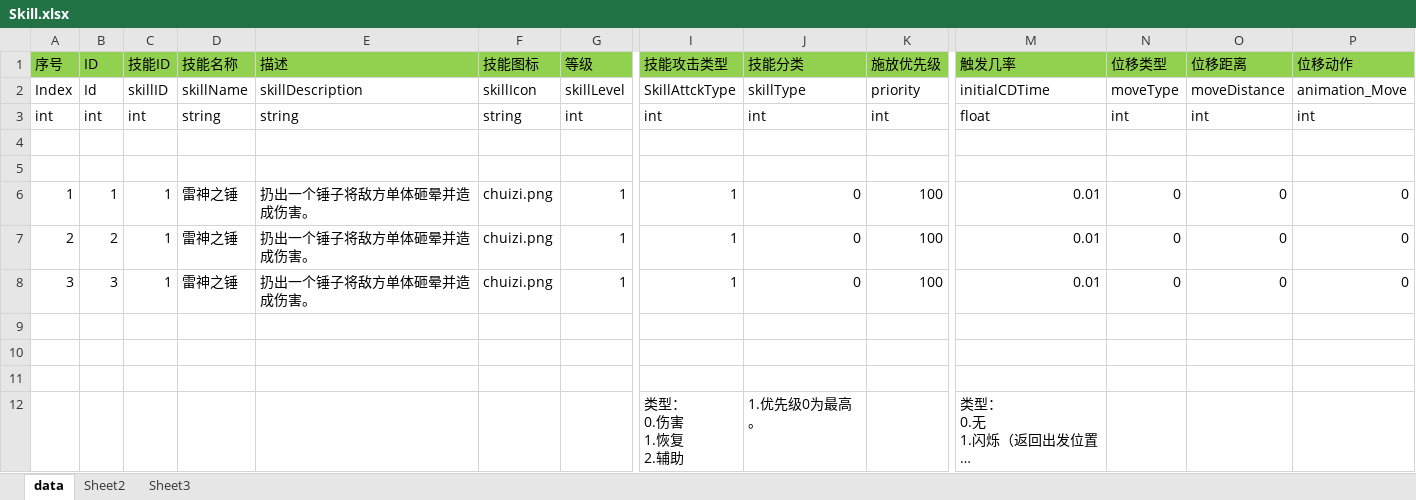
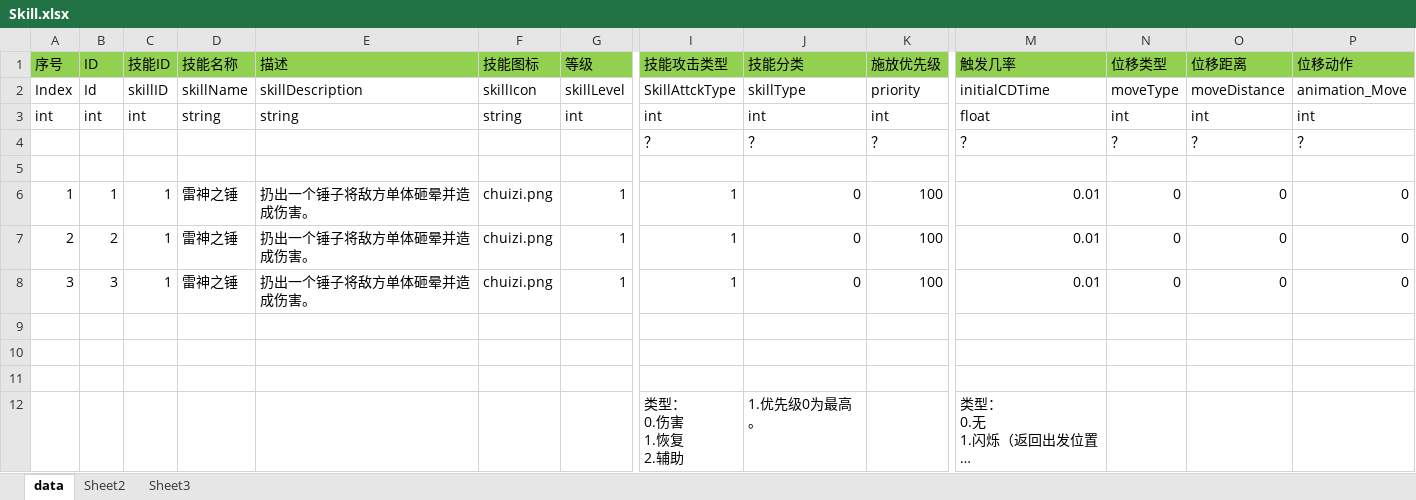
Before and after one commit to zhangchu1994/HelloWorldUnity, an Excel workbook: LuaFramework_UGUI-master/Assets/Excel/Skill.xlsx, sheet data, drawn as a sheet; only a part is shown, gaps mark what is left out; long unchanged cells end in …; values as stored, in another font and other column widths than the file's, no borders; rows hold the shown columns only; the diff names each change by its address in the sheet, - before the commit and + after, or states it on an @@ line.

Commit message:
提交最新表格

```diff
--- a/LuaFramework_UGUI-master/Assets/Excel/Skill.xlsx (sheet data)
+++ b/LuaFramework_UGUI-master/Assets/Excel/Skill.xlsx (sheet data)
-row 4: (empty)
+row 4:  |  |  |  |  |  |  | ？ | ？ | ？ | ？ | ？ | ？ | ？
```
